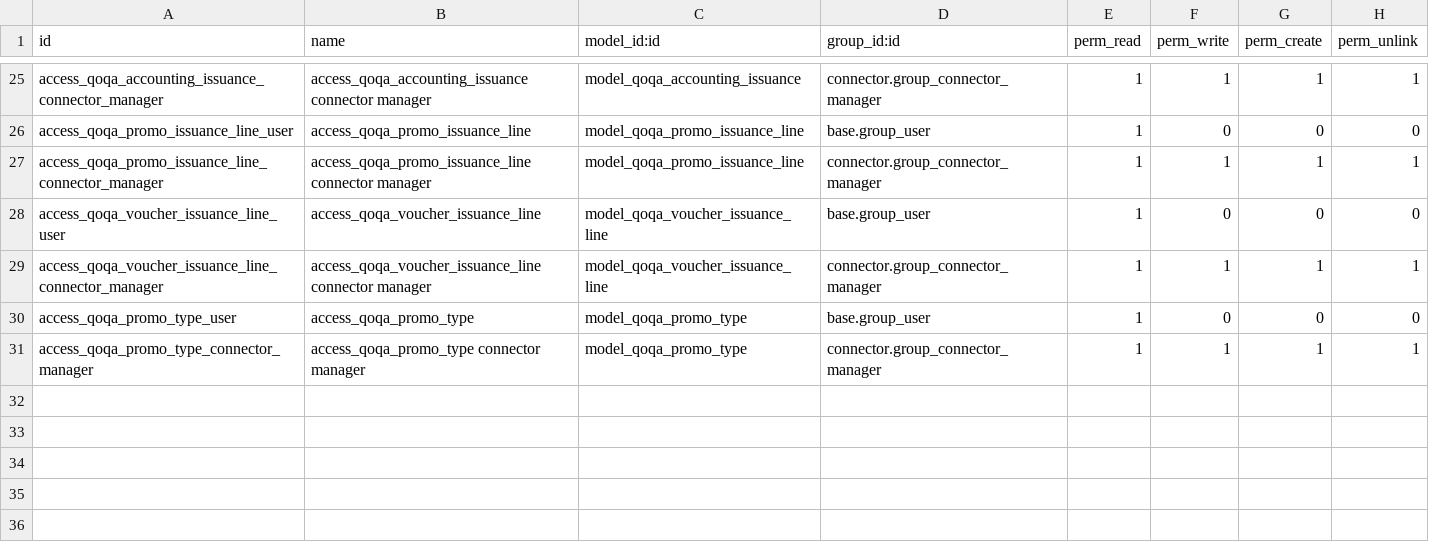
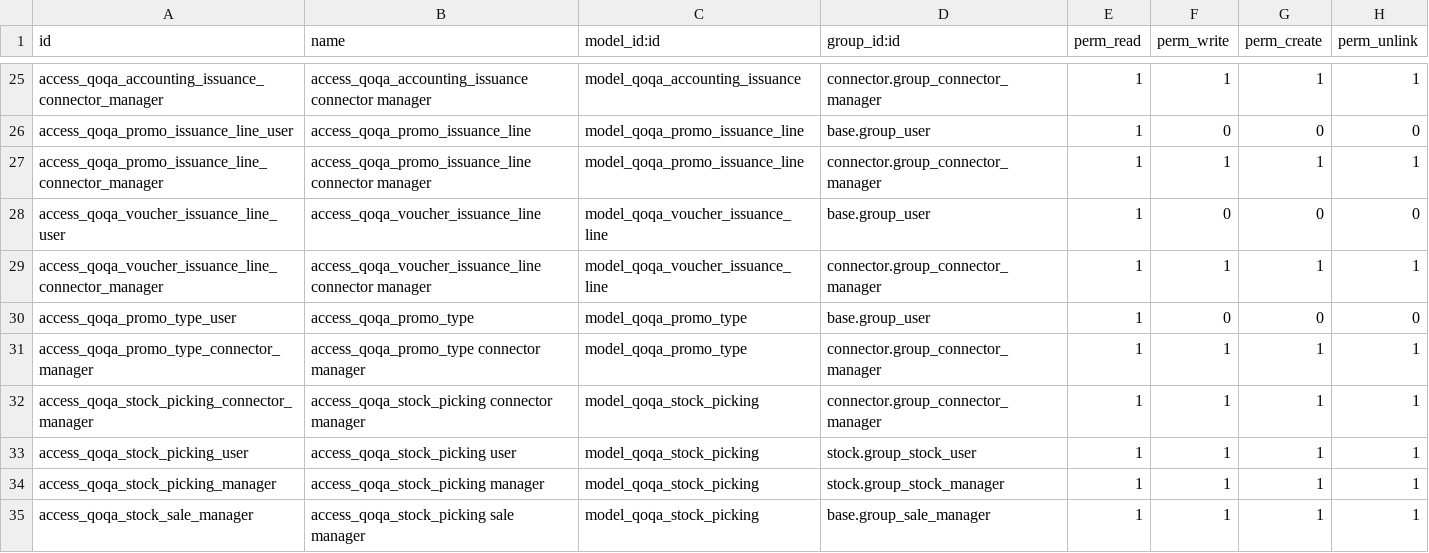
Before and after one commit to camptocamp/account-reconcile, a CSV file: specific_parts/specific-addons/connector_qoqa/security/ir.model.access.csv, drawn as a sheet; only a part is shown, gaps mark what is left out; the diff names each change by its address in the sheet, - before the commit and + after, or states it on an @@ line.

```diff
--- a/specific_parts/specific-addons/connector_qoqa/security/ir.model.access.csv
+++ b/specific_parts/specific-addons/connector_qoqa/security/ir.model.access.csv
+row 32: access_qoqa_stock_picking_connector_manager | access_qoqa_stock_picking connector manager | model_qoqa_stock_picking | connector.group_connector_manager | 1 | 1 | 1 | 1
+row 33: access_qoqa_stock_picking_user | access_qoqa_stock_picking user | model_qoqa_stock_picking | stock.group_stock_user | 1 | 1 | 1 | 1
+row 34: access_qoqa_stock_picking_manager | access_qoqa_stock_picking manager | model_qoqa_stock_picking | stock.group_stock_manager | 1 | 1 | 1 | 1
+row 35: access_qoqa_stock_sale_manager | access_qoqa_stock_picking sale manager | model_qoqa_stock_picking | base.group_sale_manager | 1 | 1 | 1 | 1
```
Also changed, not shown: 4 other files.
